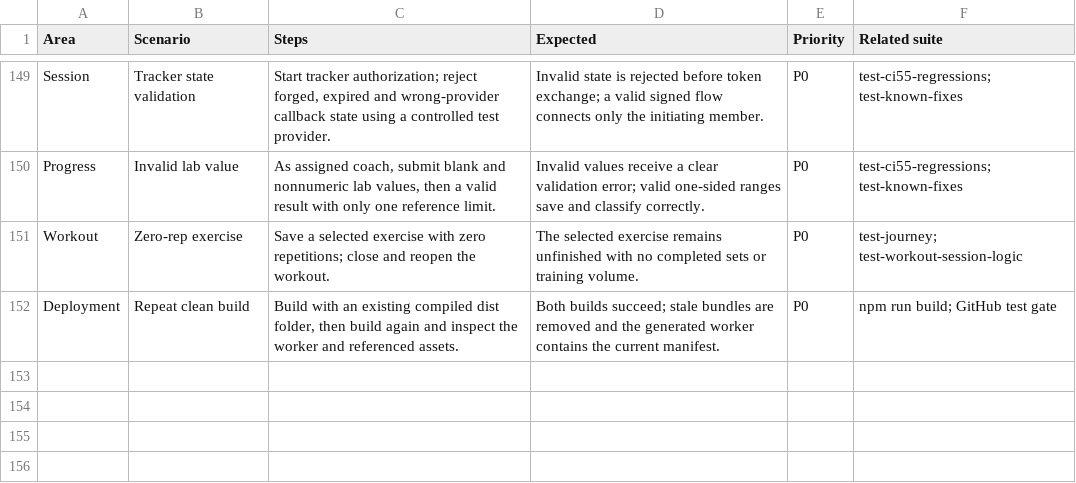
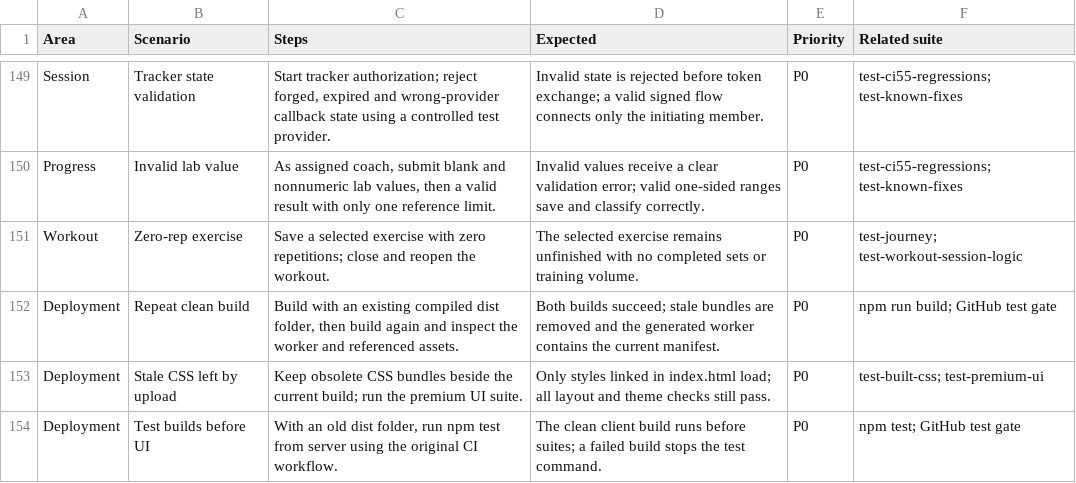
Before and after one commit to ridewithsachin80-droid/Fitness-, a TSV file: qa/manual-regression.tsv, drawn as a sheet; only a part is shown, gaps mark what is left out.

Commit message:
Add files via upload

```diff
--- a/qa/manual-regression.tsv
+++ b/qa/manual-regression.tsv
@@ -152 +152,3 @@ Workout	Zero-rep exercise	Save a selected exercise with zero repetitions; close
 Deployment	Repeat clean build	Build with an existing compiled dist folder, then build again and inspect the worker and referenced assets.	Both builds succeed; stale bundles are removed and the generated worker contains the current manifest.	P0	npm run build; GitHub test gate
+Deployment	Stale CSS left by upload	Keep obsolete CSS bundles beside the current build; run the premium UI suite.	Only styles linked in index.html load; all layout and theme checks still pass.	P0	test-built-css; test-premium-ui
+Deployment	Test builds before UI	With an old dist folder, run npm test from server using the original CI workflow.	The clean client build runs before suites; a failed build stops the test command.	P0	npm test; GitHub test gate
```
Also changed, not shown: 9 other files.
